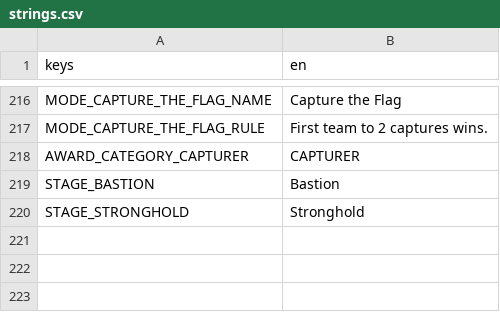
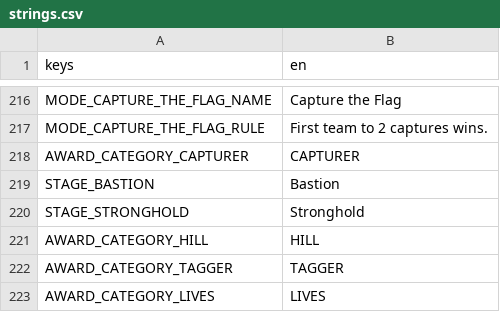
Before and after one commit to tkneeland/pickfight, a CSV file: translations/strings.csv, drawn as a sheet; only a part is shown, gaps mark what is left out.

```diff
--- a/translations/strings.csv
+++ b/translations/strings.csv
@@ -221 +221,4 @@ STAGE_BASTION,Bastion
 STAGE_STRONGHOLD,Stronghold
+AWARD_CATEGORY_HILL,HILL
+AWARD_CATEGORY_TAGGER,TAGGER
+AWARD_CATEGORY_LIVES,LIVES
```
Also changed, not shown: 2 other files.
